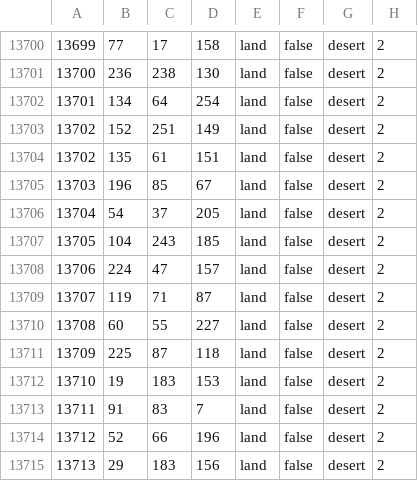
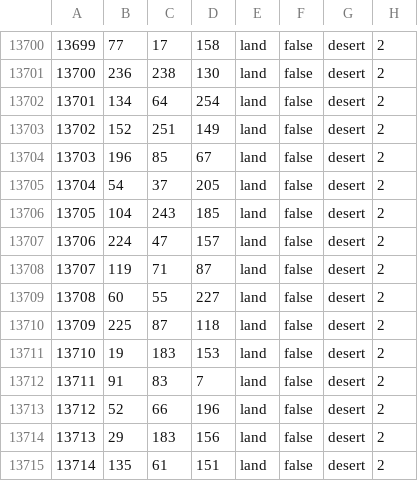
Before and after one commit to tombricks/Totalsieg, a CSV file: map/definition.csv, drawn as a sheet; only a part is shown, gaps mark what is left out; removed rows and columns are numbered as before the commit, all else as after; the diff names each change by its address in the sheet, - before the commit and + after, or states it on an @@ line.

```diff
--- a/map/definition.csv
+++ b/map/definition.csv
-row 13704: 13702 | 135 | 61 | 151 | land | false | desert | 2
+row 13715: 13714 | 135 | 61 | 151 | land | false | desert | 2
```
Also changed, not shown: 51 other files.
